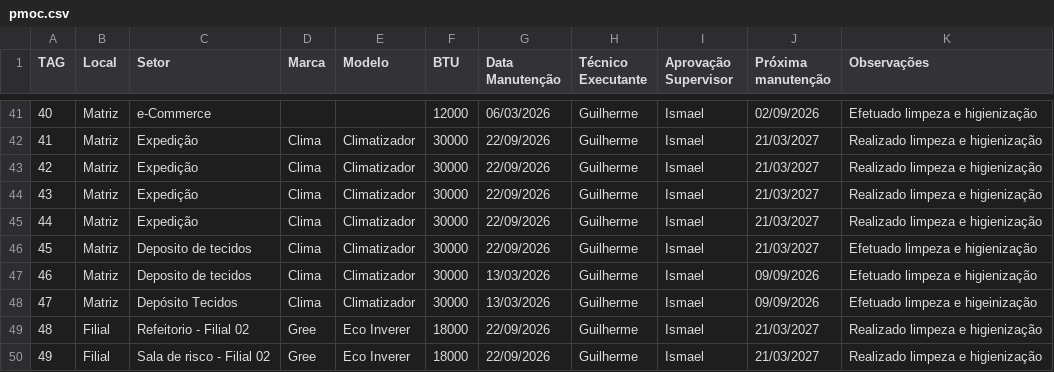
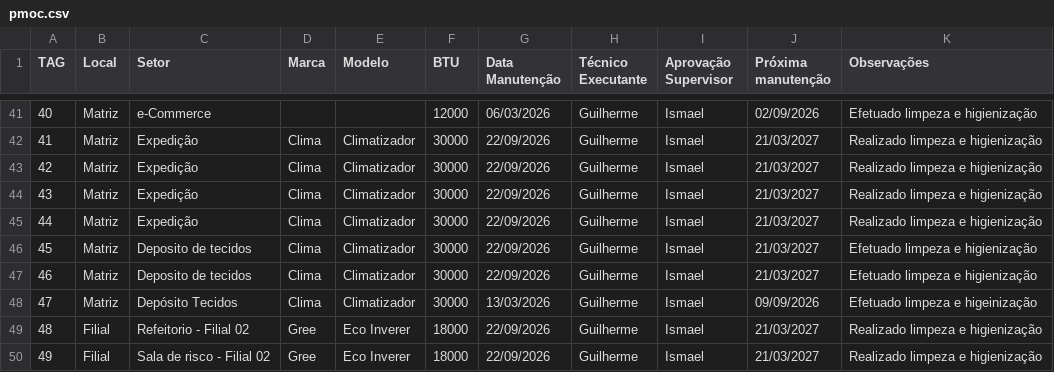
Before and after one commit to vilelarobson0971/pmoc, a CSV file: pmoc.csv, drawn as a sheet; only a part is shown, gaps mark what is left out.

Commit message:
Atualização PMOC - 2026-09-22 20:07:05

```diff
--- a/pmoc.csv
+++ b/pmoc.csv
@@ -46,3 +46,3 @@ TAG,Local,Setor,Marca,Modelo,BTU,Data Manutenção,Técnico Executante,Aprovaç
 45,Matriz,Deposito de tecidos,Clima,Climatizador,30000,22/09/2026,Guilherme,Ismael,21/03/2027,Efetuado limpeza e higienização
-46,Matriz,Deposito de tecidos,Clima,Climatizador,30000,13/03/2026,Guilherme,Ismael,09/09/2026,Efetuado limpeza e higienização
+46,Matriz,Deposito de tecidos,Clima,Climatizador,30000,22/09/2026,Guilherme,Ismael,21/03/2027,Efetuado limpeza e higienização
 47,Matriz,Depósito Tecidos,Clima,Climatizador,30000,13/03/2026,Guilherme,Ismael,09/09/2026,Efetuado limpeza e higeinização
```
